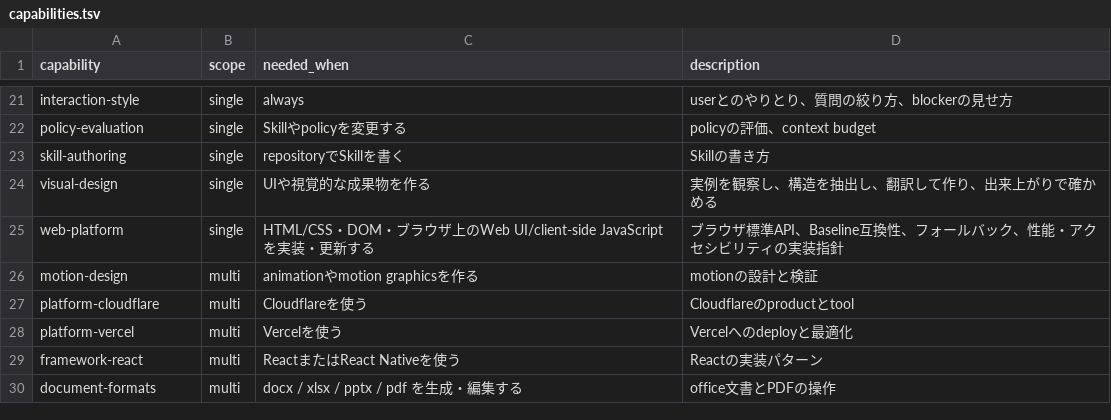
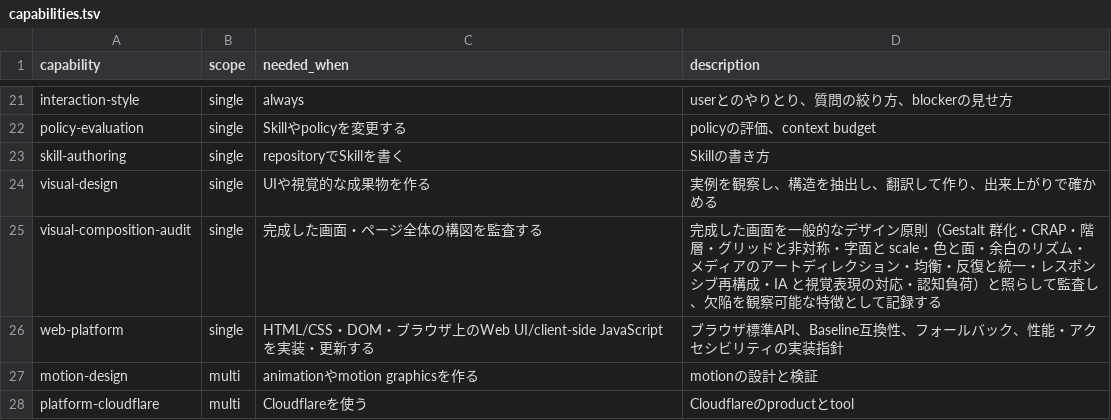
Before and after one commit to rebuildup/project-init, a TSV file: catalog/capabilities.tsv, drawn as a sheet; only a part is shown, gaps mark what is left out; the shorter side is filled out with more unchanged rows; the diff names each change by its address in the sheet, - before the commit and + after, or states it on an @@ line.

Commit message:
chore(catalog): promote composition-review to the default visual-composition-audit owner (Issue #185)

```diff
--- a/catalog/capabilities.tsv
+++ b/catalog/capabilities.tsv
+row 25: visual-composition-audit | single | 完成した画面・ページ全体の構図を監査する | 完成した画面を一般的なデザイン原則（Gestalt 群化・CRAP・階層・グリッドと非対称・字面と scale・色と面・余白のリズム・メディアのアートディレクション・均衡・反復と統一・レスポンシブ再構成・IA と視覚表現の対応・認知負荷）と照らして監査し、欠陥を観察可能な特徴として記録する
```
Also changed, not shown: catalog/candidates.tsv.
